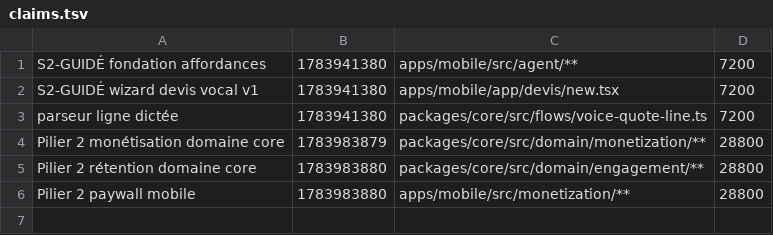
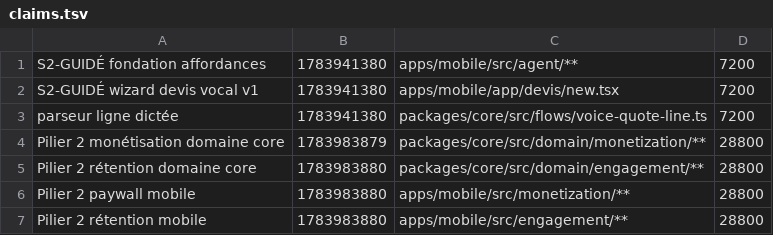
Before and after one commit to GLWebDevAgency/bob-pro, a TSV file: claims.tsv, drawn as a sheet; the diff names each change by its address in the sheet, - before the commit and + after, or states it on an @@ line.

Commit message:
claim:Pilier 2 rétention mobile ttl=apps/mobile/src/engagement/**

```diff
--- a/claims.tsv
+++ b/claims.tsv
+row 7: Pilier 2 rétention mobile | 1783983880 | apps/mobile/src/engagement/** | 28800
```
Also changed, not shown: 1 other file.
